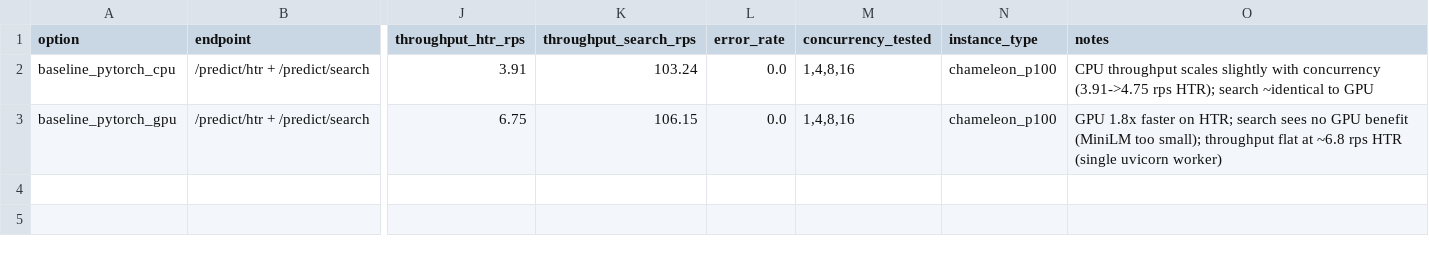
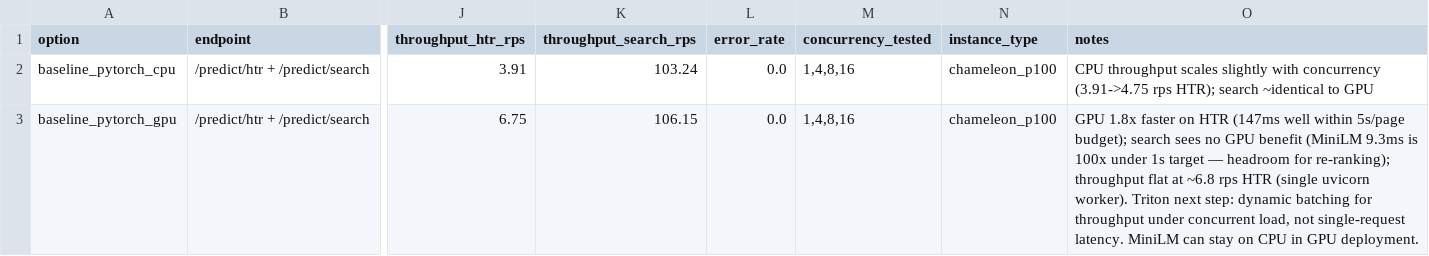
Before and after one commit to Palomarr/paperless-ml, a CSV file: serving/results/serving_options.csv, drawn as a sheet; only a part is shown, gaps mark what is left out; the diff names each change by its address in the sheet, - before the commit and + after, or states it on an @@ line.

Commit message:
Add ORT FastAPI app, quantization script, Triton configs and compose

```diff
--- a/serving/results/serving_options.csv
+++ b/serving/results/serving_options.csv
-O3 (notes): …faster on HTR; search sees no GPU benefit (MiniLM too small); throughput flat at ~6.8 rps HTR (single uvicorn worker)
+O3 (notes): …faster on HTR (147ms well within 5s/page budget); search sees no GPU benefit (MiniLM 9.3ms is 100x under 1s target — headroom for re-ranking); throughput flat at ~6.8 rps HTR (single uvicorn worker). Triton next step: dynamic batching for throughput under concurrent load, not single-request latency. MiniLM can stay on CPU in GPU deployment.
```
Also changed, not shown: 7 other files.
